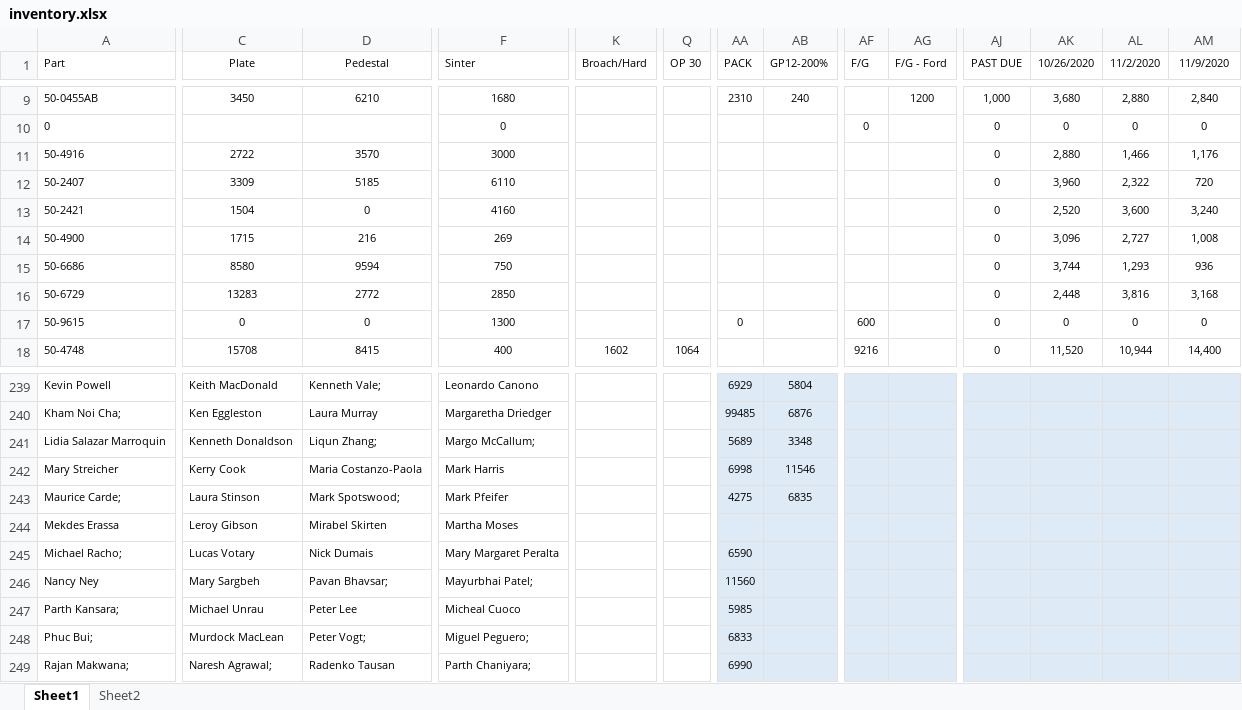
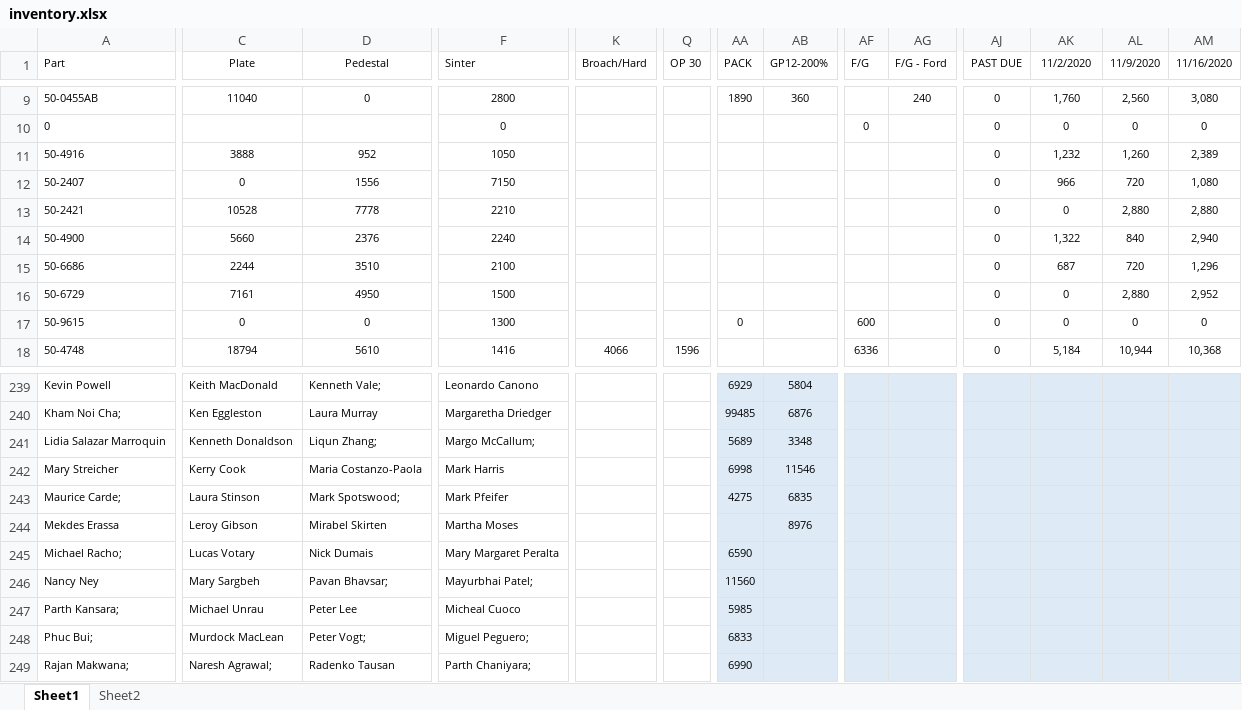
Before and after one commit to DaveClark-Stackpole/trakberry, an Excel workbook: inventory.xlsx, sheet Sheet1, drawn as a sheet; only a part is shown, gaps mark what is left out; values as stored, in another font and other column widths than the file's, no borders; removed rows and columns are numbered as before the commit, all else as after; rows hold the shown columns only; the diff covers the shown part only; the diff names each change by its address in the sheet, - before the commit and + after, or states it on an @@ line.

```diff
--- a/inventory.xlsx (sheet Sheet1)
+++ b/inventory.xlsx (sheet Sheet1)
-AK1: 10/26/2020
+AK1: 11/2/2020
-AL1: 11/2/2020
+AL1: 11/9/2020
-AM1: 11/9/2020
+AM1: 11/16/2020
-C9 (Plate): 3450
+C9 (Plate): 11040
-D9 (Pedestal): 6210
+D9 (Pedestal): 0
-F9 (Sinter): 1680
+F9 (Sinter): 2800
-AA9 (PACK): 2310
+AA9 (PACK): 1890
-AB9 (GP12-200%): 240
+AB9 (GP12-200%): 360
-AG9 (F/G - Ford): 1200
+AG9 (F/G - Ford): 240
-AJ9 (PAST DUE): 1,000
+AJ9 (PAST DUE): 0
-AK9 (11/2/2020): 3,680
+AK9 (11/2/2020): 1,760
-AL9 (11/9/2020): 2,880
+AL9 (11/9/2020): 2,560
-AM9 (11/16/2020): 2,840
+AM9 (11/16/2020): 3,080
-row 11: 50-4916 | 2722 | 3570 | 3000 |  |  |  |  |  |  | 0 | 2,880 | 1,466 | 1,176
-row 12: 50-2407 | 3309 | 5185 | 6110 |  |  |  |  |  |  | 0 | 3,960 | 2,322 | 720
-row 13: 50-2421 | 1504 | 0 | 4160 |  |  |  |  |  |  | 0 | 2,520 | 3,600 | 3,240
-row 14: 50-4900 | 1715 | 216 | 269 |  |  |  |  |  |  | 0 | 3,096 | 2,727 | 1,008
-row 15: 50-6686 | 8580 | 9594 | 750 |  |  |  |  |  |  | 0 | 3,744 | 1,293 | 936
-row 16: 50-6729 | 13283 | 2772 | 2850 |  |  |  |  |  |  | 0 | 2,448 | 3,816 | 3,168
+row 11: 50-4916 | 3888 | 952 | 1050 |  |  |  |  |  |  | 0 | 1,232 | 1,260 | 2,389
+row 12: 50-2407 | 0 | 1556 | 7150 |  |  |  |  |  |  | 0 | 966 | 720 | 1,080
+row 13: 50-2421 | 10528 | 7778 | 2210 |  |  |  |  |  |  | 0 | 0 | 2,880 | 2,880
+row 14: 50-4900 | 5660 | 2376 | 2240 |  |  |  |  |  |  | 0 | 1,322 | 840 | 2,940
+row 15: 50-6686 | 2244 | 3510 | 2100 |  |  |  |  |  |  | 0 | 687 | 720 | 1,296
+row 16: 50-6729 | 7161 | 4950 | 1500 |  |  |  |  |  |  | 0 | 0 | 2,880 | 2,952
-C18 (Plate): 15708
+C18 (Plate): 18794
-D18 (Pedestal): 8415
+D18 (Pedestal): 5610
-F18 (Sinter): 400
+F18 (Sinter): 1416
-K18 (Broach/Hard): 1602
+K18 (Broach/Hard): 4066
-Q18 (OP 30): 1064
+Q18 (OP 30): 1596
-AF18 (F/G): 9216
+AF18 (F/G): 6336
-AK18 (11/2/2020): 11,520
+AK18 (11/2/2020): 5,184
-AM18 (11/16/2020): 14,400
+AM18 (11/16/2020): 10,368
-AB244 (GP12-200%): (empty)
+AB244 (GP12-200%): 8976
```
Also changed, not shown: 2 added rows, 2 removed rows and 54 edited cells elsewhere in this sheet, sheet Sheet2, 4 other files.
